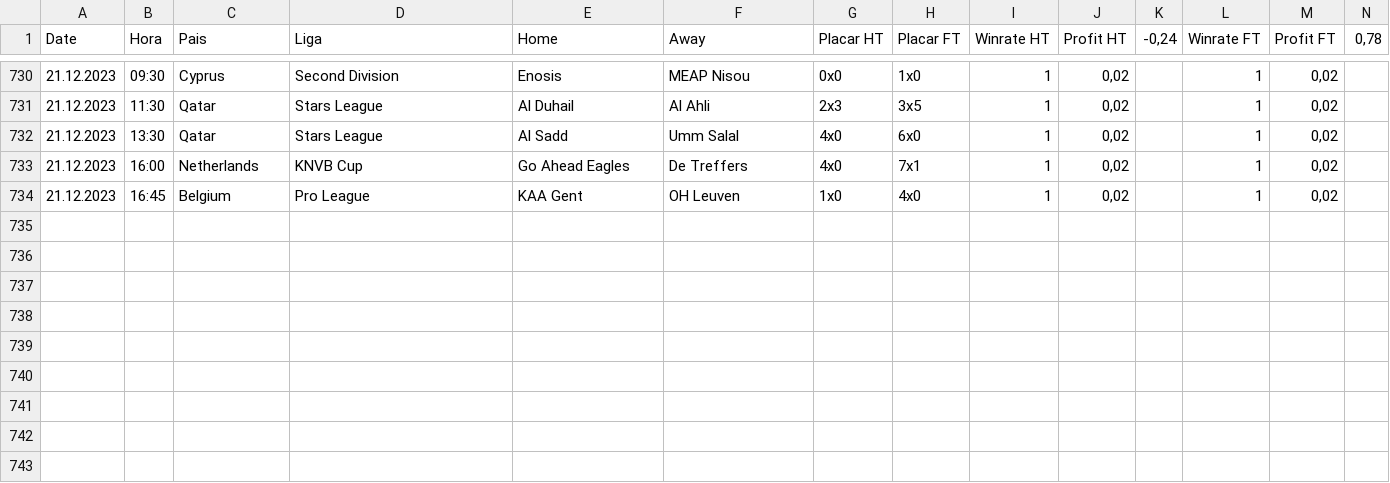
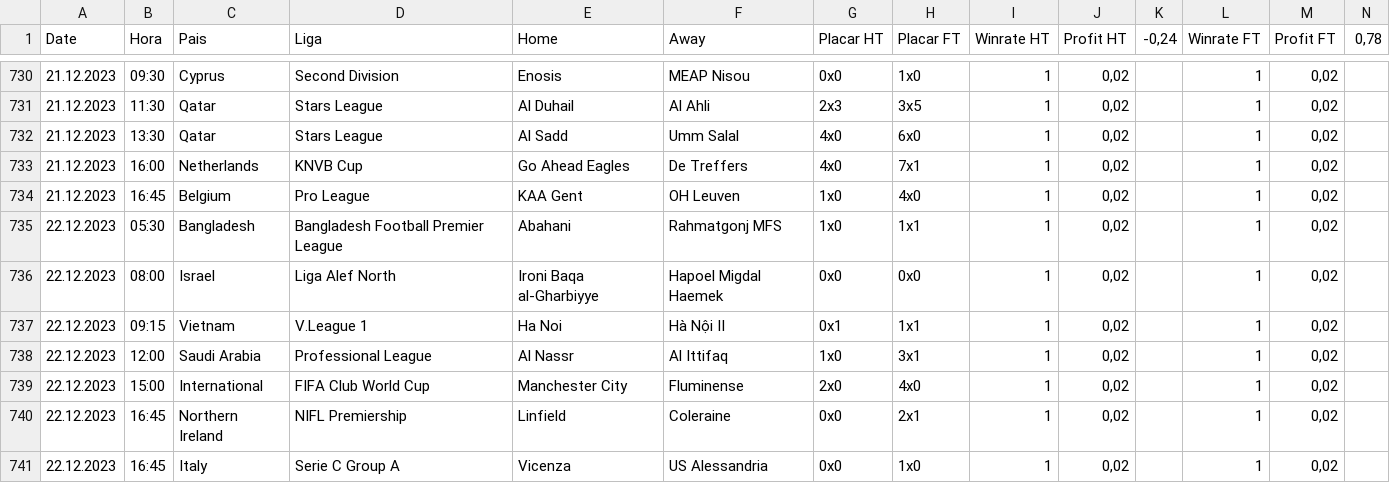
Before and after one commit to scooby75/bdfootball, a CSV file: lay_02_ft_geral.csv, drawn as a sheet; only a part is shown, gaps mark what is left out; the diff names each change by its address in the sheet, - before the commit and + after, or states it on an @@ line.

```diff
--- a/lay_02_ft_geral.csv
+++ b/lay_02_ft_geral.csv
+row 735: 22.12.2023 | 05:30 | Bangladesh | Bangladesh Football Premier League | Abahani | Rahmatgonj MFS | 1x0 | 1x1 | 1 | 0,02 |  | 1 | 0,02
+row 736: 22.12.2023 | 08:00 | Israel | Liga Alef North | Ironi Baqa al-Gharbiyye | Hapoel Migdal Haemek | 0x0 | 0x0 | 1 | 0,02 |  | 1 | 0,02
+row 737: 22.12.2023 | 09:15 | Vietnam | V.League 1 | Ha Noi | Hà Nội II | 0x1 | 1x1 | 1 | 0,02 |  | 1 | 0,02
+row 738: 22.12.2023 | 12:00 | Saudi Arabia | Professional League | Al Nassr | Al Ittifaq | 1x0 | 3x1 | 1 | 0,02 |  | 1 | 0,02
+row 739: 22.12.2023 | 15:00 | International | FIFA Club World Cup | Manchester City | Fluminense | 2x0 | 4x0 | 1 | 0,02 |  | 1 | 0,02
+row 740: 22.12.2023 | 16:45 | Northern Ireland | NIFL Premiership | Linfield | Coleraine | 0x0 | 2x1 | 1 | 0,02 |  | 1 | 0,02
+row 741: 22.12.2023 | 16:45 | Italy | Serie C Group A | Vicenza | US Alessandria | 0x0 | 1x0 | 1 | 0,02 |  | 1 | 0,02
```
Also changed, not shown: last4_away_geral.csv, last4_geral.csv, 3 other files.
